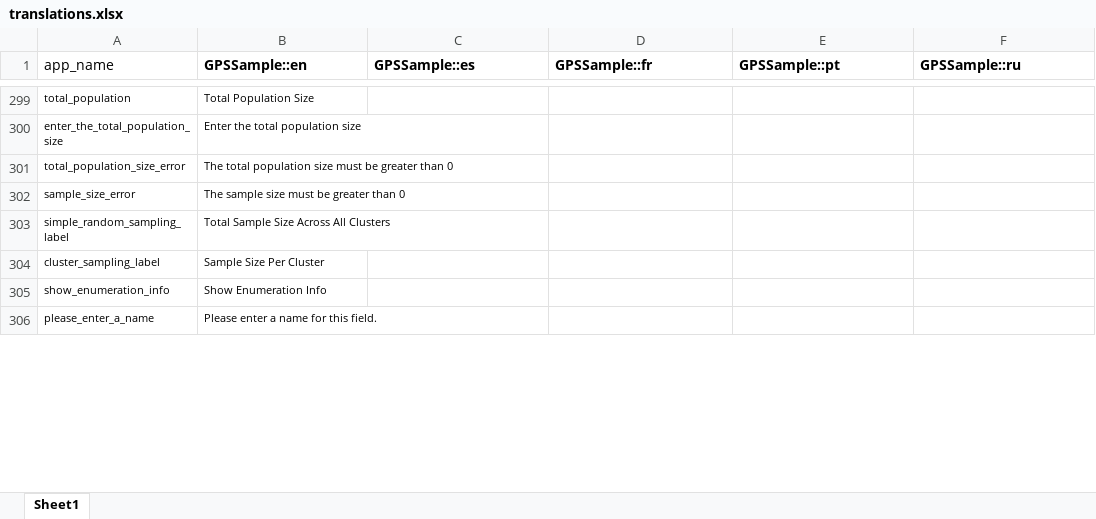
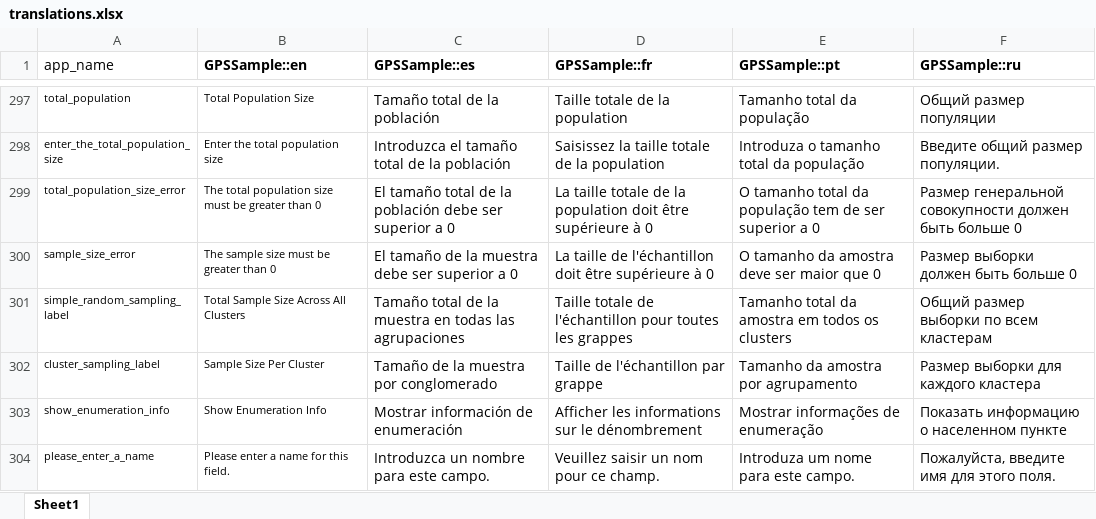
Before and after one commit to GPS-Sample/GPS-Sample, an Excel workbook: translations/translations.xlsx, sheet Sheet1, drawn as a sheet; only a part is shown, gaps mark what is left out; values as stored, in another font and other column widths than the file's, no borders; addresses are those after the commit; the diff covers the shown part only; the diff names each change by its address in the sheet, - before the commit and + after, or states it on an @@ line.

```diff
--- a/translations/translations.xlsx (sheet Sheet1)
+++ b/translations/translations.xlsx (sheet Sheet1)
-C297 (GPSSample::es): (empty)
+C297 (GPSSample::es): Tamaño total de la población
-D297 (GPSSample::fr): (empty)
+D297 (GPSSample::fr): Taille totale de la population
-E297 (GPSSample::pt): (empty)
+E297 (GPSSample::pt): Tamanho total da população
-F297 (GPSSample::ru): (empty)
+F297 (GPSSample::ru): Общий размер популяции
-C298 (GPSSample::es): (empty)
+C298 (GPSSample::es): Introduzca el tamaño total de la población
-D298 (GPSSample::fr): (empty)
+D298 (GPSSample::fr): Saisissez la taille totale de la population
-E298 (GPSSample::pt): (empty)
+E298 (GPSSample::pt): Introduza o tamanho total da população
-F298 (GPSSample::ru): (empty)
+F298 (GPSSample::ru): Введите общий размер популяции.
-C299 (GPSSample::es): (empty)
+C299 (GPSSample::es): El tamaño total de la población debe ser superior a 0
-D299 (GPSSample::fr): (empty)
+D299 (GPSSample::fr): La taille totale de la population doit être supérieure à 0
-E299 (GPSSample::pt): (empty)
+E299 (GPSSample::pt): O tamanho total da população tem de ser superior a 0
-F299 (GPSSample::ru): (empty)
+F299 (GPSSample::ru): Размер генеральной совокупности должен быть больше 0
-C300 (GPSSample::es): (empty)
+C300 (GPSSample::es): El tamaño de la muestra debe ser superior a 0
-D300 (GPSSample::fr): (empty)
+D300 (GPSSample::fr): La taille de l'échantillon doit être supérieure à 0
-E300 (GPSSample::pt): (empty)
+E300 (GPSSample::pt): O tamanho da amostra deve ser maior que 0
-F300 (GPSSample::ru): (empty)
+F300 (GPSSample::ru): Размер выборки должен быть больше 0
-C301 (GPSSample::es): (empty)
+C301 (GPSSample::es): Tamaño total de la muestra en todas las agrupaciones
-D301 (GPSSample::fr): (empty)
+D301 (GPSSample::fr): Taille totale de l'échantillon pour toutes les grappes
-E301 (GPSSample::pt): (empty)
+E301 (GPSSample::pt): Tamanho total da amostra em todos os clusters
-F301 (GPSSample::ru): (empty)
+F301 (GPSSample::ru): Общий размер выборки по всем кластерам
-C302 (GPSSample::es): (empty)
+C302 (GPSSample::es): Tamaño de la muestra por conglomerado
-D302 (GPSSample::fr): (empty)
+D302 (GPSSample::fr): Taille de l'échantillon par grappe
-E302 (GPSSample::pt): (empty)
+E302 (GPSSample::pt): Tamanho da amostra por agrupamento
-F302 (GPSSample::ru): (empty)
+F302 (GPSSample::ru): Размер выборки для каждого кластера
-C303 (GPSSample::es): (empty)
+C303 (GPSSample::es): Mostrar información de enumeración
-D303 (GPSSample::fr): (empty)
+D303 (GPSSample::fr): Afficher les informations sur le dénombrement
-E303 (GPSSample::pt): (empty)
+E303 (GPSSample::pt): Mostrar informações de enumeração
-F303 (GPSSample::ru): (empty)
+F303 (GPSSample::ru): Показать информацию о населенном пункте
-C304 (GPSSample::es): (empty)
+C304 (GPSSample::es): Introduzca un nombre para este campo.
-D304 (GPSSample::fr): (empty)
+D304 (GPSSample::fr): Veuillez saisir un nom pour ce champ.
-E304 (GPSSample::pt): (empty)
+E304 (GPSSample::pt): Introduza um nome para este campo.
-F304 (GPSSample::ru): (empty)
+F304 (GPSSample::ru): Пожалуйста, введите имя для этого поля.
```
Also changed, not shown: 2 removed rows, 74 edited cells and cell formats elsewhere in this sheet, 7 other files.
